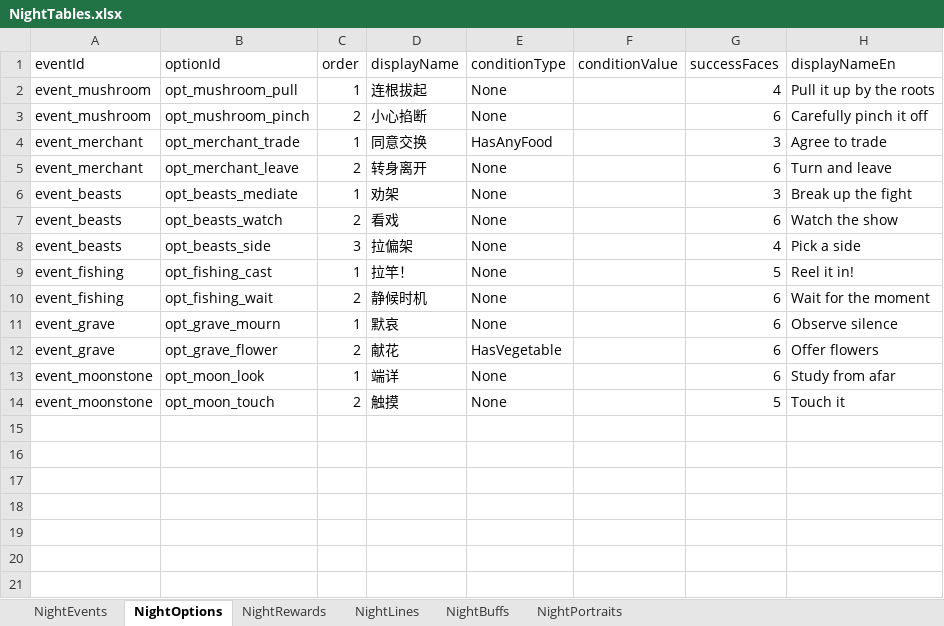
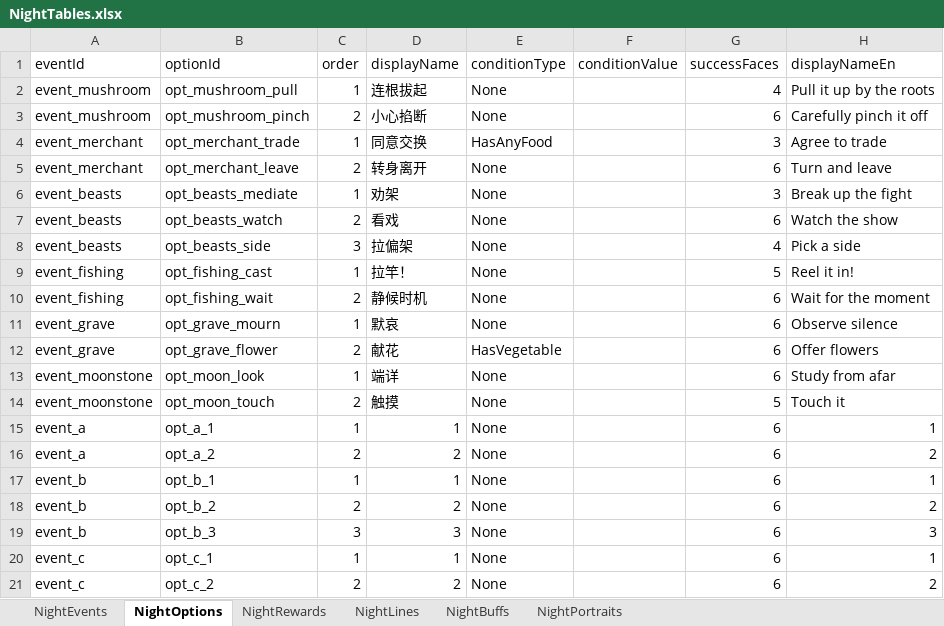
Before and after one commit to tujiali53-alt/TGJ_music, an Excel workbook: CookingClient/Assets/_Project/Data/Tables/NightTables.xlsx, sheet NightOptions, drawn as a sheet; values as stored, in another font and other column widths than the file's, no borders; the diff names each change by its address in the sheet, - before the commit and + after, or states it on an @@ line.

```diff
--- a/CookingClient/Assets/_Project/Data/Tables/NightTables.xlsx (sheet NightOptions)
+++ b/CookingClient/Assets/_Project/Data/Tables/NightTables.xlsx (sheet NightOptions)
+row 15: event_a | opt_a_1 | 1 | 1 | None |  | 6 | 1
+row 16: event_a | opt_a_2 | 2 | 2 | None |  | 6 | 2
+row 17: event_b | opt_b_1 | 1 | 1 | None |  | 6 | 1
+row 18: event_b | opt_b_2 | 2 | 2 | None |  | 6 | 2
+row 19: event_b | opt_b_3 | 3 | 3 | None |  | 6 | 3
+row 20: event_c | opt_c_1 | 1 | 1 | None |  | 6 | 1
+row 21: event_c | opt_c_2 | 2 | 2 | None |  | 6 | 2
```
Also changed, not shown: sheet NightLines, sheet NightRewards, sheet NightPortraits, sheet NightEvents, CookingClient/Assets/_Project/Data/Tables/CookingTables.xlsx, 38 other files.
